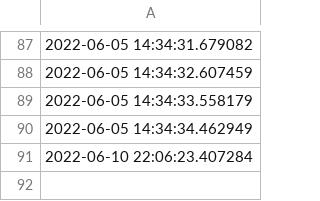
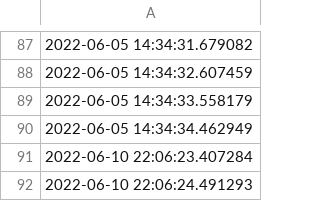
Before and after one commit to Ekoda/Gardener, a CSV file: garden_log.csv, drawn as a sheet; only a part is shown, gaps mark what is left out.

Commit message:
Make it green.

```diff
--- a/garden_log.csv
+++ b/garden_log.csv
@@ -91 +91,2 @@
 2022-06-10 22:06:23.407284
+2022-06-10 22:06:24.491293
```
